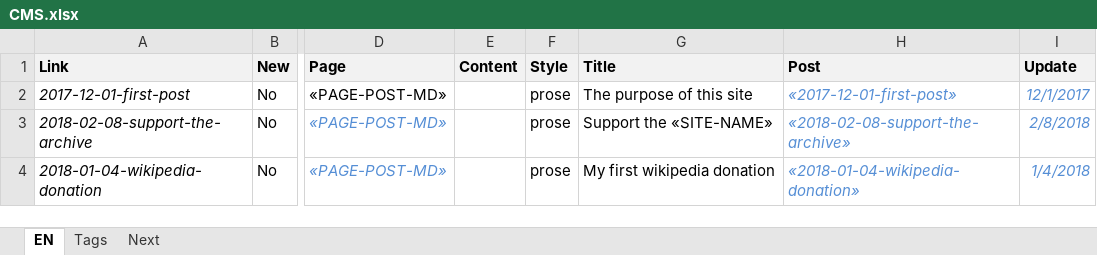
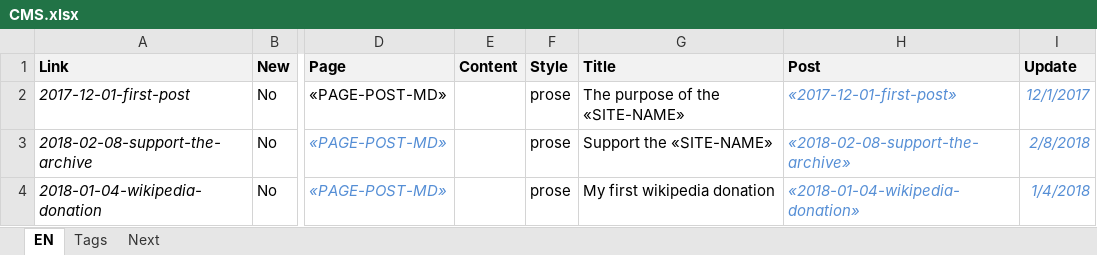
Before and after one commit to pedropsi/game-bar-source, an Excel workbook: cms/CMS.xlsx, sheet EN, drawn as a sheet; only a part is shown, gaps mark what is left out; values as stored, in another font and other column widths than the file's, no borders; the diff names each change by its address in the sheet, - before the commit and + after, or states it on an @@ line.

```diff
--- a/cms/CMS.xlsx (sheet EN)
+++ b/cms/CMS.xlsx (sheet EN)
-G2 (Title): The purpose of this site
+G2 (Title): The purpose of the «SITE-NAME»
```
Also changed, not shown: 39 other files.
